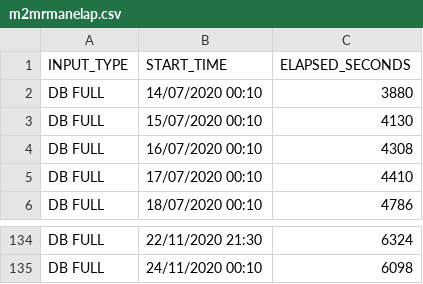
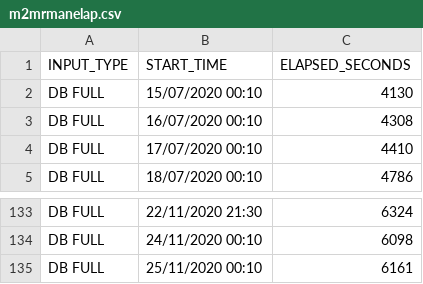
Before and after one commit to unpetee/getocidisks, a CSV file: m2mrmanelap.csv, drawn as a sheet; only a part is shown, gaps mark what is left out; removed rows and columns are numbered as before the commit, all else as after; the diff names each change by its address in the sheet, - before the commit and + after, or states it on an @@ line.

```diff
--- a/m2mrmanelap.csv
+++ b/m2mrmanelap.csv
-row 2: DB FULL | 14/07/2020 00:10 | 3880
+row 135: DB FULL | 25/11/2020 00:10 | 6161
```
Also changed, not shown: m2mass_dbtime.csv, m2miops.csv, 3 other files.
